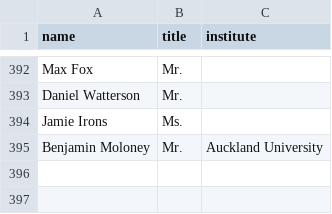
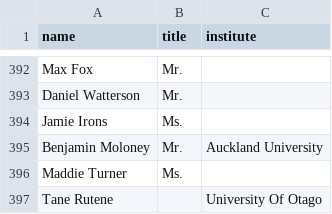
Before and after one commit to ClaxonNZ/ClaxonNZ.github.io, a CSV file: signatories/data/signatories.csv, drawn as a sheet; only a part is shown, gaps mark what is left out; the diff names each change by its address in the sheet, - before the commit and + after, or states it on an @@ line.

Commit message:
Committing spreadsheet content on 03 July 2019

```diff
--- a/signatories/data/signatories.csv
+++ b/signatories/data/signatories.csv
+row 396: Maddie Turner | Ms.
+row 397: Tane Rutene |  | University Of Otago
```
